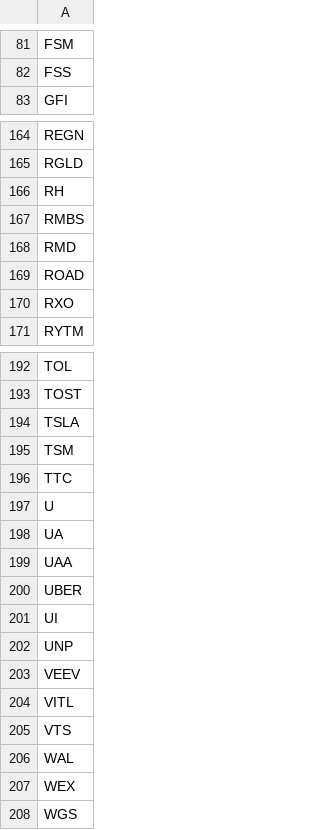
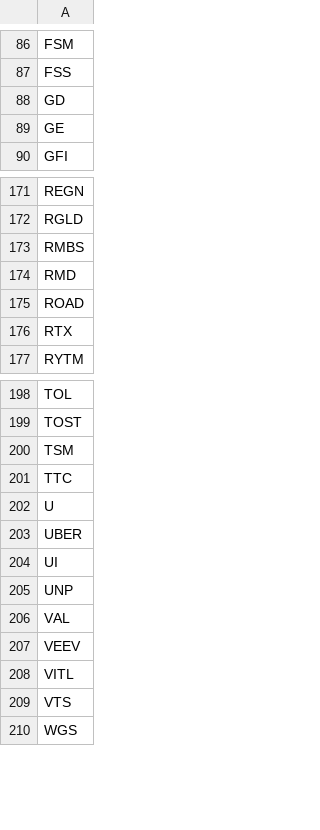
Before and after one commit to dakara32/GPT_Code, a CSV file: candidate_tickers.csv, drawn as a sheet; only a part is shown, gaps mark what is left out; the diff covers the shown part only.

Commit message:
Update candidate tickers

```diff
--- a/candidate_tickers.csv
+++ b/candidate_tickers.csv
@@ -82,2 +87,4 @@ FSM
 FSS
+GD
+GE
 GFI
@@ -165,3 +172,2 @@ REGN
 RGLD
-RH
 RMBS
@@ -169,3 +175,3 @@ RMD
 ROAD
-RXO
+RTX
 RYTM
@@ -193,3 +199,2 @@ TOL
 TOST
-TSLA
 TSM
@@ -197,4 +202,2 @@ TTC
 U
-UA
-UAA
 UBER
@@ -202,2 +205,3 @@ UI
 UNP
+VAL
 VEEV
@@ -205,4 +209,2 @@ VITL
 VTS
-WAL
-WEX
 WGS
```
Also changed, not shown: 8 added rows and 3 removed rows elsewhere in this file.
